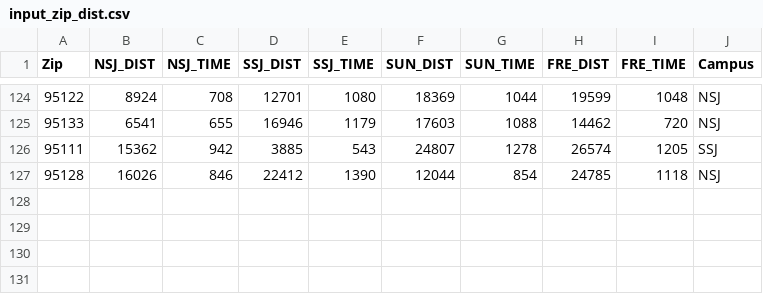
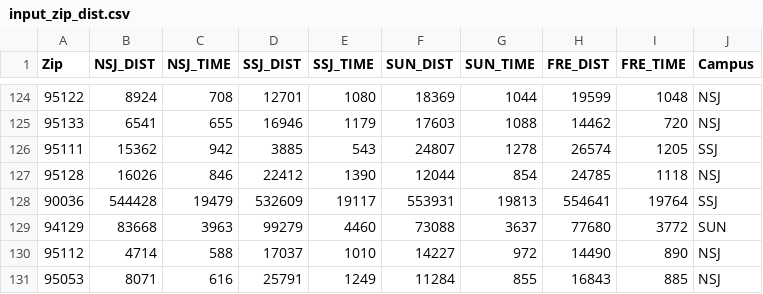
Before and after one commit to alozano-77/zipcode-street-distance, a CSV file: datasets/input_zip_dist.csv, drawn as a sheet; only a part is shown, gaps mark what is left out; the diff names each change by its address in the sheet, - before the commit and + after, or states it on an @@ line.

```diff
--- a/datasets/input_zip_dist.csv
+++ b/datasets/input_zip_dist.csv
+row 128: 90036 | 544428 | 19479 | 532609 | 19117 | 553931 | 19813 | 554641 | 19764 | SSJ
+row 129: 94129 | 83668 | 3963 | 99279 | 4460 | 73088 | 3637 | 77680 | 3772 | SUN
+row 130: 95112 | 4714 | 588 | 17037 | 1010 | 14227 | 972 | 14490 | 890 | NSJ
+row 131: 95053 | 8071 | 616 | 25791 | 1249 | 11284 | 855 | 16843 | 885 | NSJ
```
Also changed, not shown: 4 other files.
